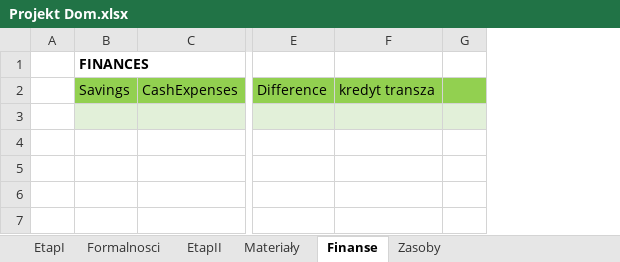
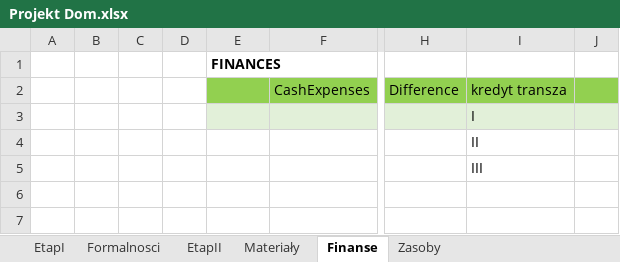
Before and after one commit to tkozakowski/HouseProject, an Excel workbook: Projekt Dom.xlsx, sheet Finanse, drawn as a sheet; only a part is shown, gaps mark what is left out; values as stored, in another font and other column widths than the file's, no borders; addresses are those after the commit; the diff names each change by its address in the sheet, - before the commit and + after, or states it on an @@ line.

```diff
--- a/Projekt Dom.xlsx (sheet Finanse)
+++ b/Projekt Dom.xlsx (sheet Finanse)
+column B, empty
+column C, empty
+column D, empty
-E2: Savings
+E2: (empty)
-I3: (empty)
+I3: I
-I4: (empty)
+I4: II
-I5: (empty)
+I5: III
```
Also changed, not shown: sheet EtapII, 7 other files.
